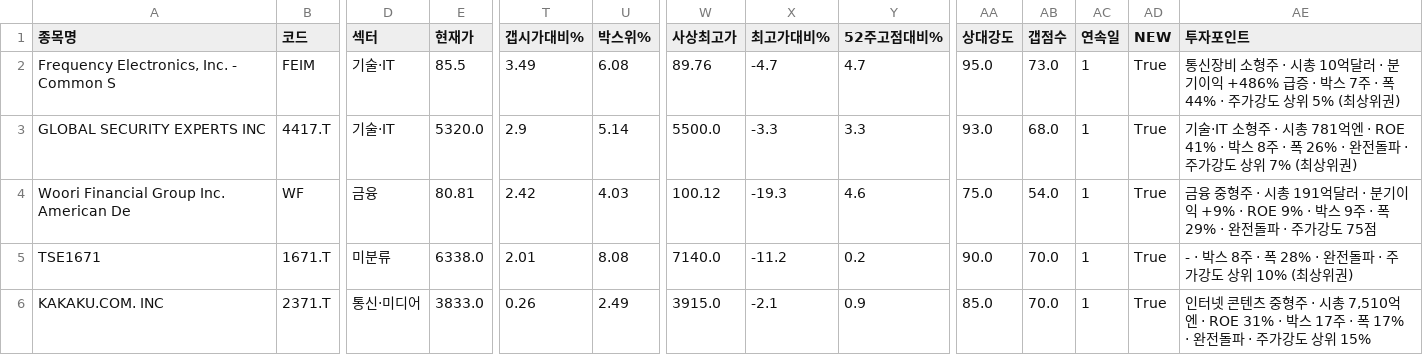
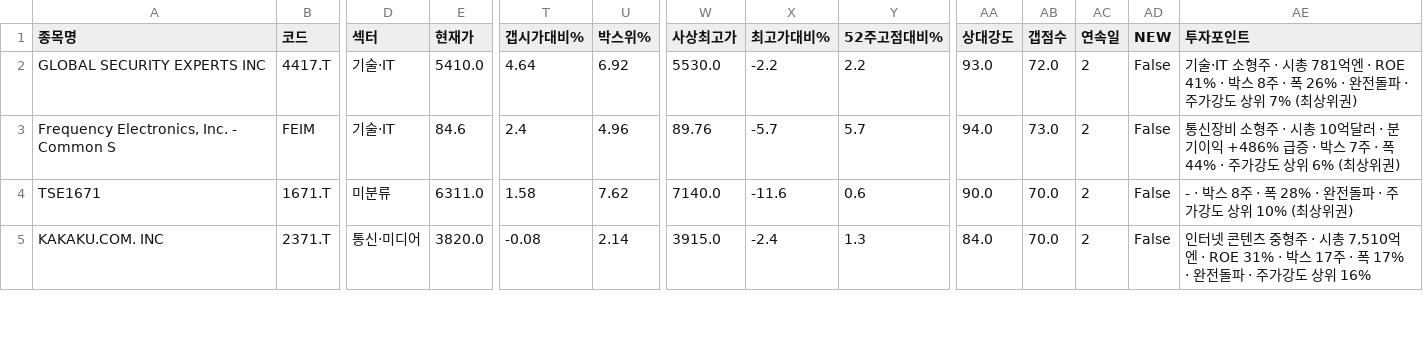
Before and after one commit to chkchp0702-spec/Gap, a CSV file: results/list0_gap_fresh.csv, drawn as a sheet; only a part is shown, gaps mark what is left out; removed rows and columns are numbered as before the commit, all else as after; rows hold the shown columns only; the diff covers the shown part only; the diff names each change by its address in the sheet, - before the commit and + after, or states it on an @@ line.

```diff
--- a/results/list0_gap_fresh.csv
+++ b/results/list0_gap_fresh.csv
-row 2: Frequency Electronics, Inc. - Common S | FEIM | 기술·IT | 85.5 | 3.49 | 6.08 | 89.76 | -4.7 | 4.7 | 95.0 | 73.0 | 1 | True | 통신장비 소형주 · 시총 10억달러 · 분기이익 +486% 급증 · 박스 7주 · 폭 44% · 주가강도 상위 5% (최상위권)
-E2 (현재가): 5320.0
+E2 (현재가): 5410.0
-T2 (갭시가대비%): 2.9
+T2 (갭시가대비%): 4.64
-U2 (박스위%): 5.14
+U2 (박스위%): 6.92
-W2 (사상최고가): 5500.0
+W2 (사상최고가): 5530.0
-X2 (최고가대비%): -3.3
+X2 (최고가대비%): -2.2
-Y2 (52주고점대비%): 3.3
+Y2 (52주고점대비%): 2.2
-AB2 (갭점수): 68.0
+AB2 (갭점수): 72.0
-AC2 (연속일): 1
+AC2 (연속일): 2
-AD2 (NEW): True
+AD2 (NEW): False
-row 4: Woori Financial Group Inc. American De | WF | 금융 | 80.81 | 2.42 | 4.03 | 100.12 | -19.3 | 4.6 | 75.0 | 54.0 | 1 | True | 금융 중형주 · 시총 191억달러 · 분기이익 +9% · ROE 9% · 박스 9주 · 폭 29% · 완전돌파 · 주가강도 75점
+row 3: Frequency Electronics, Inc. - Common S | FEIM | 기술·IT | 84.6 | 2.4 | 4.96 | 89.76 | -5.7 | 5.7 | 94.0 | 73.0 | 2 | False | 통신장비 소형주 · 시총 10억달러 · 분기이익 +486% 급증 · 박스 7주 · 폭 44% · 주가강도 상위 6% (최상위권)
-E4 (현재가): 6338.0
+E4 (현재가): 6311.0
-T4 (갭시가대비%): 2.01
+T4 (갭시가대비%): 1.58
-U4 (박스위%): 8.08
+U4 (박스위%): 7.62
-X4 (최고가대비%): -11.2
+X4 (최고가대비%): -11.6
-Y4 (52주고점대비%): 0.2
+Y4 (52주고점대비%): 0.6
-AC4:AC5 (연속일): 1
+AC4:AC5 (연속일): 2
-AD4:AD5 (NEW): True
+AD4:AD5 (NEW): False
-E5 (현재가): 3833.0
+E5 (현재가): 3820.0
-T5 (갭시가대비%): 0.26
+T5 (갭시가대비%): -0.08
-U5 (박스위%): 2.49
+U5 (박스위%): 2.14
-X5 (최고가대비%): -2.1
+X5 (최고가대비%): -2.4
-Y5 (52주고점대비%): 0.9
+Y5 (52주고점대비%): 1.3
-AA5 (상대강도): 85.0
+AA5 (상대강도): 84.0
-AE5 (투자포인트): …상위 15%
+AE5 (투자포인트): …상위 16%
```
Also changed, not shown: 1 removed row and 25 edited cells elsewhere in this file, results/list2_canslim_gap.csv, 9 other files.
